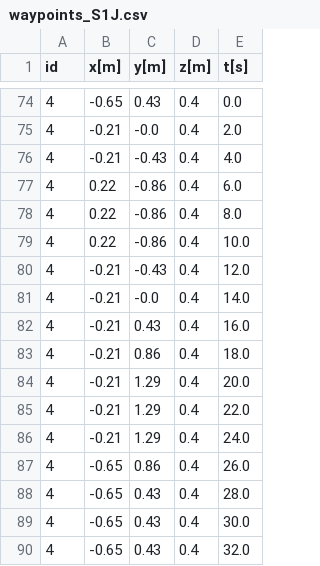
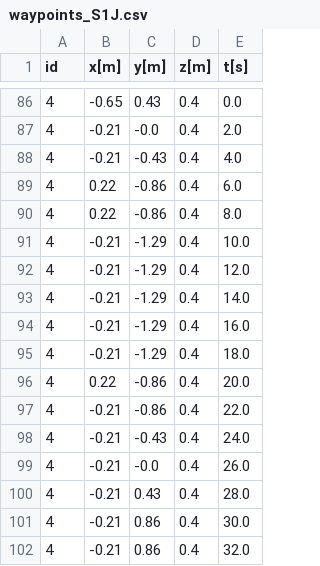
Before and after one commit to pete9936/pyTWTL_ObsAvoid, a CSV file: output/waypoints_S1J.csv, drawn as a sheet; only a part is shown, gaps mark what is left out; the diff covers the shown part only.

```diff
--- a/output/waypoints_S1J.csv
+++ b/output/waypoints_S1J.csv
@@ -78,13 +90,13 @@ id,x[m],y[m],z[m],t[s]
 4,0.22,-0.86,0.4,8.0
-4,0.22,-0.86,0.4,10.0
-4,-0.21,-0.43,0.4,12.0
-4,-0.21,-0.0,0.4,14.0
-4,-0.21,0.43,0.4,16.0
-4,-0.21,0.86,0.4,18.0
-4,-0.21,1.29,0.4,20.0
-4,-0.21,1.29,0.4,22.0
-4,-0.21,1.29,0.4,24.0
-4,-0.65,0.86,0.4,26.0
-4,-0.65,0.43,0.4,28.0
-4,-0.65,0.43,0.4,30.0
-4,-0.65,0.43,0.4,32.0
+4,-0.21,-1.29,0.4,10.0
+4,-0.21,-1.29,0.4,12.0
+4,-0.21,-1.29,0.4,14.0
+4,-0.21,-1.29,0.4,16.0
+4,-0.21,-1.29,0.4,18.0
+4,0.22,-0.86,0.4,20.0
+4,-0.21,-0.86,0.4,22.0
+4,-0.21,-0.43,0.4,24.0
+4,-0.21,-0.0,0.4,26.0
+4,-0.21,0.43,0.4,28.0
+4,-0.21,0.86,0.4,30.0
+4,-0.21,0.86,0.4,32.0
```
Also changed, not shown: 20 added rows and 53 edited cells elsewhere in this file, output/waypoints_full.csv, 4 other files.
